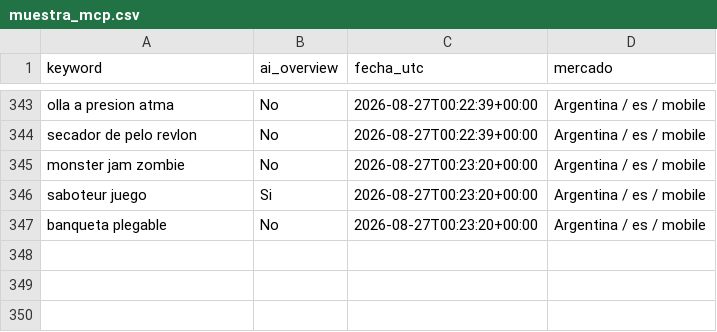
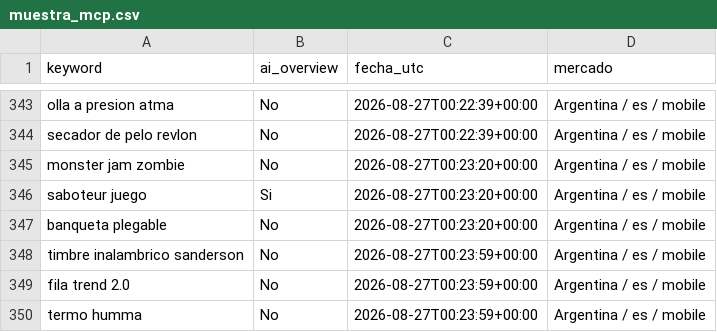
Before and after one commit to NFerreiro/lawebpiola, a CSV file: estado/muestra_mcp.csv, drawn as a sheet; only a part is shown, gaps mark what is left out.

```diff
--- a/estado/muestra_mcp.csv
+++ b/estado/muestra_mcp.csv
@@ -347 +347,4 @@ saboteur juego,Si,2026-08-27T00:23:20+00:00,Argentina / es / mobile
 banqueta plegable,No,2026-08-27T00:23:20+00:00,Argentina / es / mobile
+timbre inalambrico sanderson,No,2026-08-27T00:23:59+00:00,Argentina / es / mobile
+fila trend 2.0,No,2026-08-27T00:23:59+00:00,Argentina / es / mobile
+termo humma,No,2026-08-27T00:23:59+00:00,Argentina / es / mobile
```
